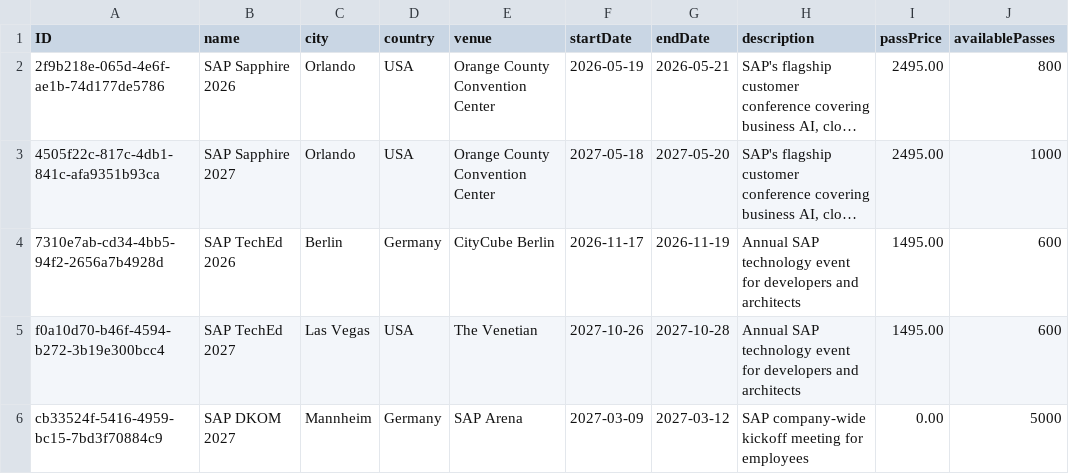
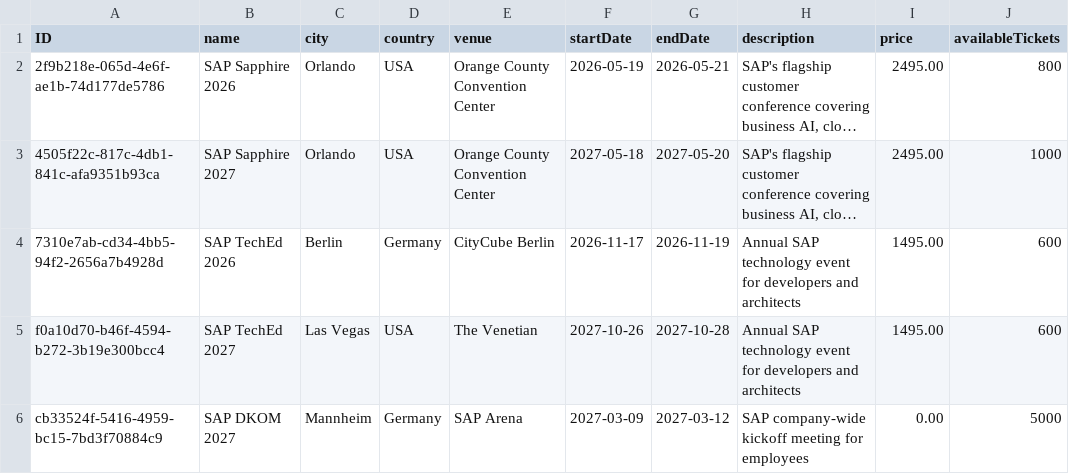
Before and after one commit to capire/xtravels, a CSV file: srv/events/db/data/sap.capire.events-Events.csv, drawn as a sheet; only a part is shown; long unchanged cells end in …; the diff names each change by its address in the sheet, - before the commit and + after, or states it on an @@ line.

Commit message:
Event Passes -> Tickets

```diff
--- a/srv/events/db/data/sap.capire.events-Events.csv
+++ b/srv/events/db/data/sap.capire.events-Events.csv
-I1: passPrice
+I1: price
-J1: availablePasses
+J1: availableTickets
```
Also changed, not shown: 2 other files.
